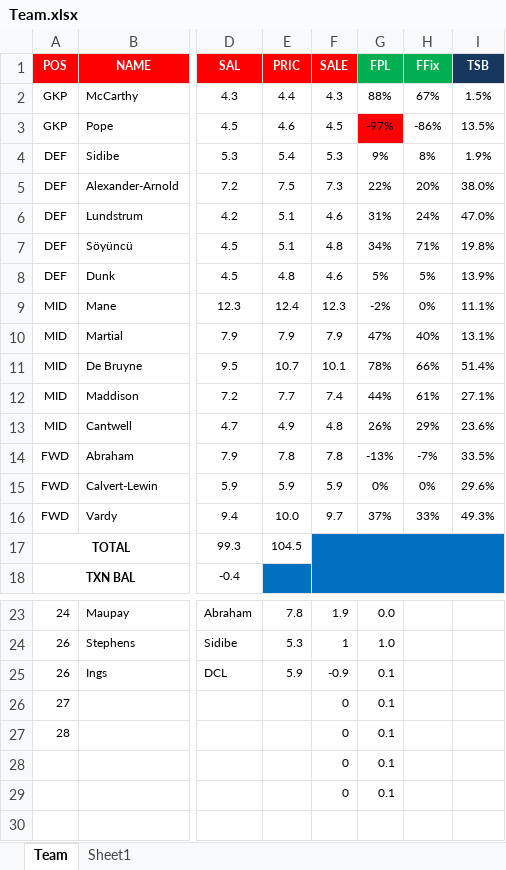
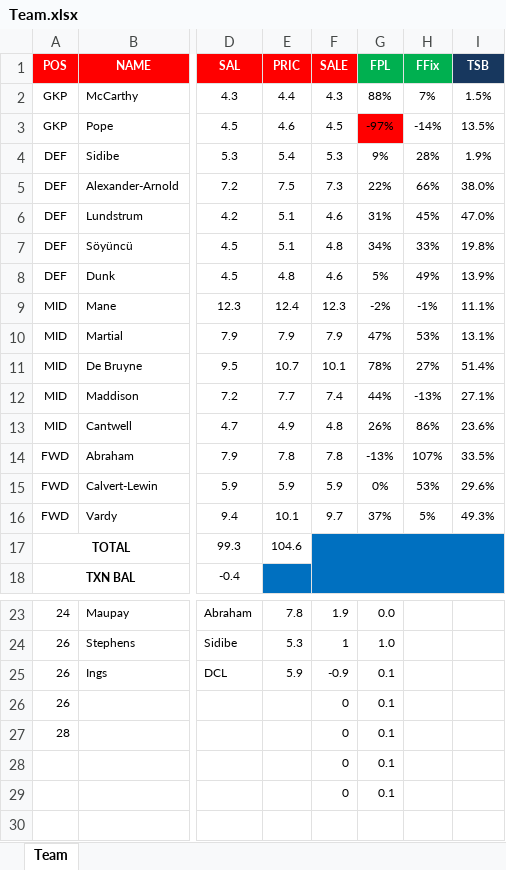
Before and after one commit to u0028854/FPLExcels, an Excel workbook: Team.xlsx, sheet Team, drawn as a sheet; only a part is shown, gaps mark what is left out; values as stored, in another font and other column widths than the file's, no borders; the diff names each change by its address in the sheet, - before the commit and + after, or states it on an @@ line.

```diff
--- a/Team.xlsx (sheet Team)
+++ b/Team.xlsx (sheet Team)
-sheet tab: Sheet1
-H2: 67%
+H2: 7%
-H3: -86%
+H3: -14%
-H4: 8%
+H4: 28%
-H5: 20%
+H5: 66%
-H6: 24%
+H6: 45%
-H7: 71%
+H7: 33%
-H8: 5%
+H8: 49%
-H9: 0%
+H9: -1%
-H10: 40%
+H10: 53%
-H11: 66%
+H11: 27%
-H12: 61%
+H12: -13%
-H13: 29%
+H13: 86%
-H14: -7%
+H14: 107%
-H15: 0%
+H15: 53%
-E16: 10.0
+E16: 10.1
-H16: 33%
+H16: 5%
-E17: 104.5
+E17: 104.6
-A26: 27
+A26: 26
```
Also changed, not shown: 2019 Formula Projections.xlsx, 6GW_Analysis.xlsx, 1 other file.
